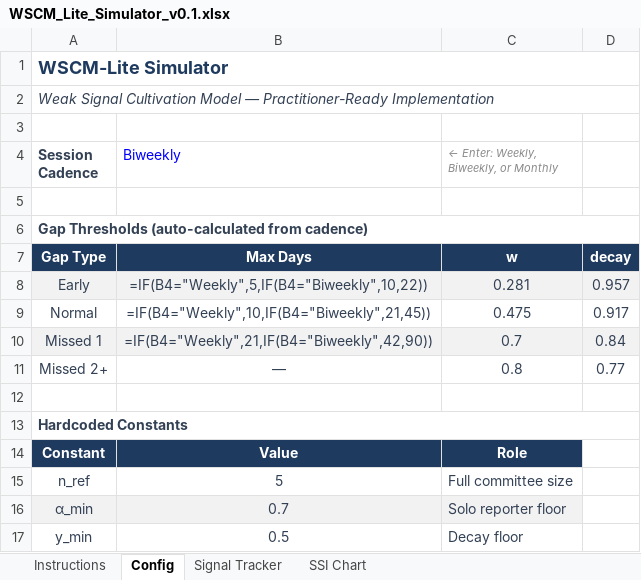
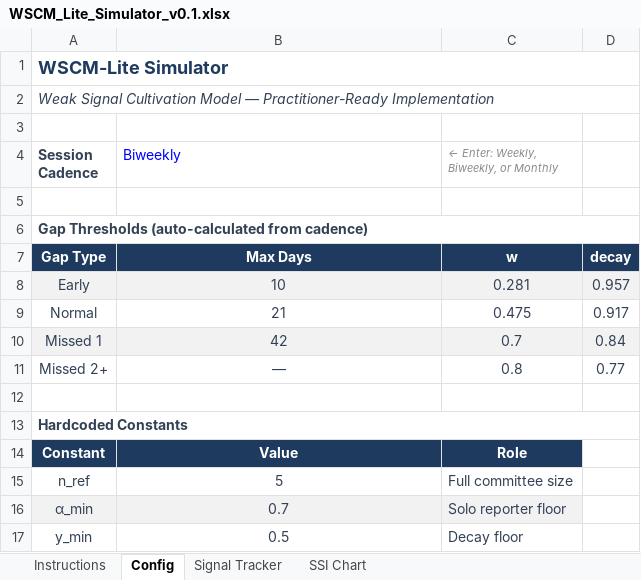
Before and after one commit to axxem-ai/wscm-lite, an Excel workbook: WSCM_Lite_Simulator_v0.1.xlsx, sheet Config, drawn as a sheet; only a part is shown; values as stored, in another font and other column widths than the file's, no borders; formulas without a stored value are shown as written; the diff names each change by its address in the sheet, - before the commit and + after, or states it on an @@ line.

```diff
--- a/WSCM_Lite_Simulator_v0.1.xlsx (sheet Config)
+++ b/WSCM_Lite_Simulator_v0.1.xlsx (sheet Config)
-B8 (Biweekly): =IF(B4="Weekly",5,IF(B4="Biweekly",10,22))
+B8 (Biweekly): 10
-B9 (Biweekly): =IF(B4="Weekly",10,IF(B4="Biweekly",21,45))
+B9 (Biweekly): 21
-B10 (Biweekly): =IF(B4="Weekly",21,IF(B4="Biweekly",42,90))
+B10 (Biweekly): 42
```
Also changed, not shown: sheet Signal Tracker, sheet SSI Chart, charts or pictures.
